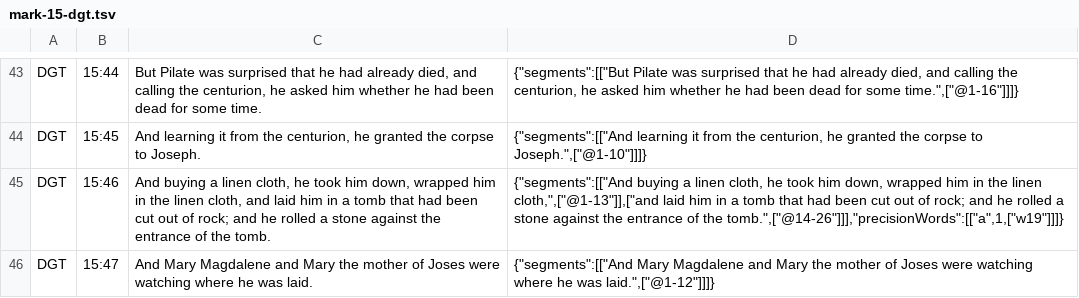
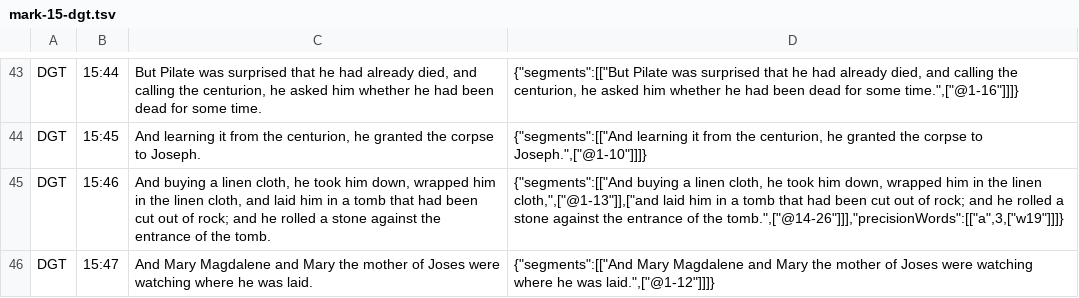
Before and after one commit to darethehair/DGTBible, a TSV file: data/authoring/mark-15-dgt.tsv, drawn as a sheet; only a part is shown, gaps mark what is left out.

Commit message:
Fix Mark 15:46 article occurrence

```diff
--- a/data/authoring/mark-15-dgt.tsv
+++ b/data/authoring/mark-15-dgt.tsv
@@ -44,3 +44,3 @@ DGT	15:44	But Pilate was surprised that he had already died, and calling the cen
 DGT	15:45	And learning it from the centurion, he granted the corpse to Joseph.	{"segments":[["And learning it from the centurion, he granted the corpse to Joseph.",["@1-10"]]]}
-DGT	15:46	And buying a linen cloth, he took him down, wrapped him in the linen cloth, and laid him in a tomb that had been cut out of rock; and he rolled a stone against the entrance of the tomb.	{"segments":[["And buying a linen cloth, he took him down, wrapped him in the linen cloth,",["@1-13"]],["and laid him in a tomb that had been cut out of rock; and he rolled a stone against the entrance of the tomb.",["@14-26"]]],"precisionWords":[["a",1,["w19"]]]}
+DGT	15:46	And buying a linen cloth, he took him down, wrapped him in the linen cloth, and laid him in a tomb that had been cut out of rock; and he rolled a stone against the entrance of the tomb.	{"segments":[["And buying a linen cloth, he took him down, wrapped him in the linen cloth,",["@1-13"]],["and laid him in a tomb that had been cut out of rock; and he rolled a stone against the entrance of the tomb.",["@14-26"]]],"precisionWords":[["a",3,["w19"]]]}
 DGT	15:47	And Mary Magdalene and Mary the mother of Joses were watching where he was laid.	{"segments":[["And Mary Magdalene and Mary the mother of Joses were watching where he was laid.",["@1-12"]]]}
```
